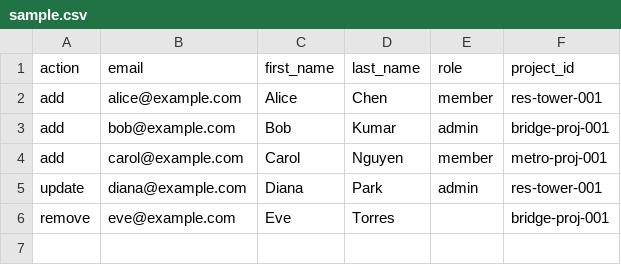
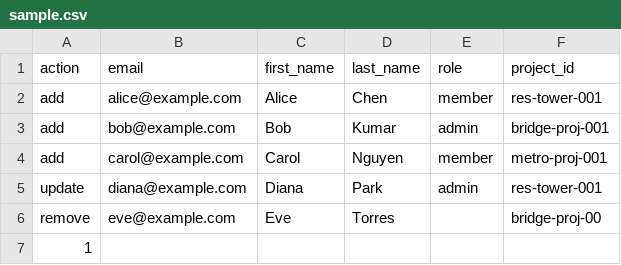
Before and after one commit to Lagarsoft/acc-user-bulk-manager, a CSV file: sample.csv, drawn as a sheet.

Commit message:
Edition

```diff
--- a/sample.csv
+++ b/sample.csv
@@ -5,2 +5,3 @@ add,carol@example.com,Carol,Nguyen,member,metro-proj-001
 update,diana@example.com,Diana,Park,admin,res-tower-001
-remove,eve@example.com,Eve,Torres,,bridge-proj-001
+remove,eve@example.com,Eve,Torres,,bridge-proj-00
+1
```
